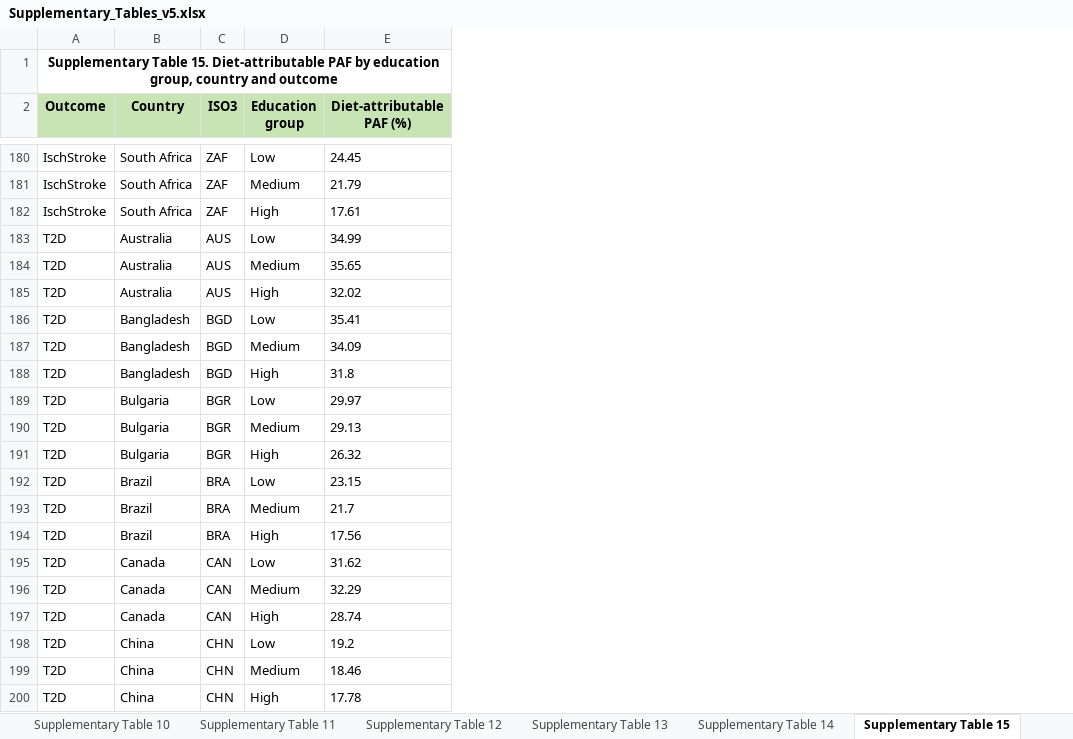
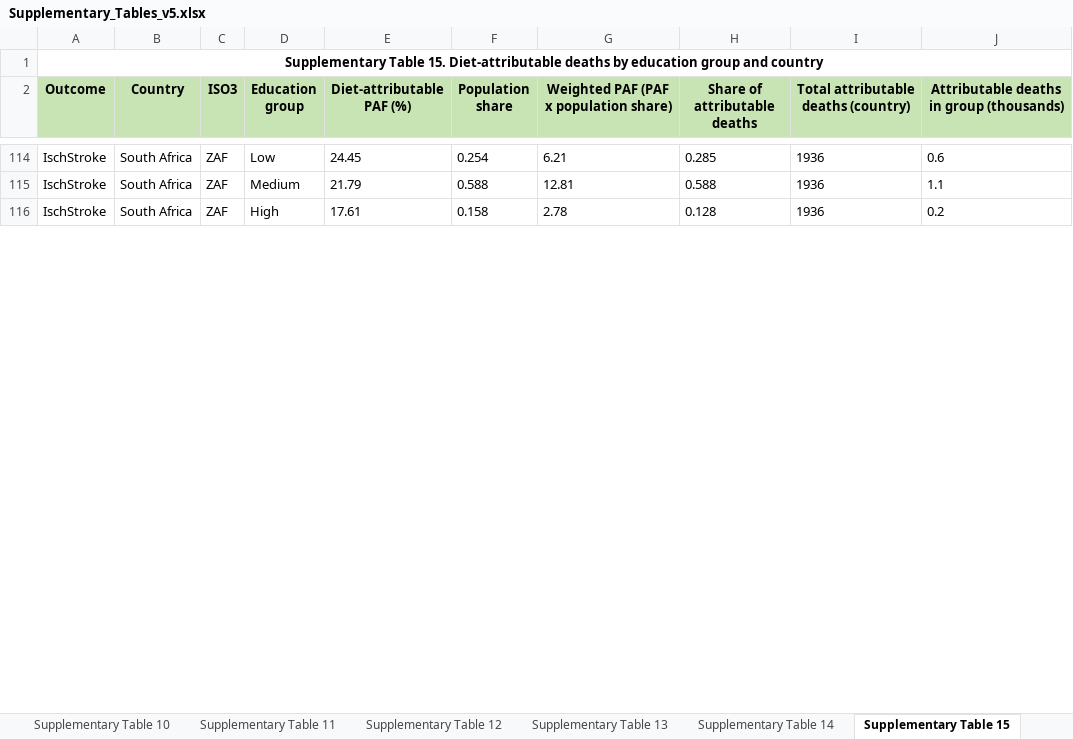
Before and after one commit to Viv-Wei/Glp1-diet-cra, an Excel workbook: data/tables/Supplementary_Tables_v5.xlsx, sheet Supplementary Table 15, drawn as a sheet; only a part is shown, gaps mark what is left out; values as stored, in another font and other column widths than the file's, no borders; removed rows and columns are numbered as before the commit, all else as after; the diff covers the shown part only; the diff names each change by its address in the sheet, - before the commit and + after, or states it on an @@ line.

```diff
--- a/data/tables/Supplementary_Tables_v5.xlsx (sheet Supplementary Table 15)
+++ b/data/tables/Supplementary_Tables_v5.xlsx (sheet Supplementary Table 15)
+column F (Population share), rows 114-116: 0.254 | 0.588 | 0.158
+column G, row 2: Weighted PAF (PAF x population share); rows 114-116: 6.21 | 12.81 | 2.78
+column H (Share of attributable deaths), rows 114-116: 0.285 | 0.588 | 0.128
+column I, row 2: Total attributable deaths (country); rows 114-116: all 1936
+column J, row 2: Attributable deaths in group (thousands); rows 114-116: 0.6 | 1.1 | 0.2
-A1 (Outcome): …15. Diet-attributable PAF by education group, country and outcome
+A1 (Outcome): …15. Diet-attributable deaths by education group and country
-row 183: T2D | Australia | AUS | Low | 34.99
-row 184: T2D | Australia | AUS | Medium | 35.65
-row 185: T2D | Australia | AUS | High | 32.02
-row 186: T2D | Bangladesh | BGD | Low | 35.41
-row 187: T2D | Bangladesh | BGD | Medium | 34.09
-row 188: T2D | Bangladesh | BGD | High | 31.8
-row 189: T2D | Bulgaria | BGR | Low | 29.97
-row 190: T2D | Bulgaria | BGR | Medium | 29.13
-row 191: T2D | Bulgaria | BGR | High | 26.32
-row 192: T2D | Brazil | BRA | Low | 23.15
-row 193: T2D | Brazil | BRA | Medium | 21.7
-row 194: T2D | Brazil | BRA | High | 17.56
-row 195: T2D | Canada | CAN | Low | 31.62
-row 196: T2D | Canada | CAN | Medium | 32.29
-row 197: T2D | Canada | CAN | High | 28.74
-row 198: T2D | China | CHN | Low | 19.2
-row 199: T2D | China | CHN | Medium | 18.46
-row 200: T2D | China | CHN | High | 17.78
```
Also changed, not shown: 108 removed rows and 10 edited cells elsewhere in this sheet, sheet Supplementary Table 12, sheet Supplementary Table 8, sheet Supplementary Table 11, sheet Supplementary Table 13, sheet Supplementary Table 19, sheet Supplementary Table 20, 12 more sheets, other sheet tabs, 18 other files.
